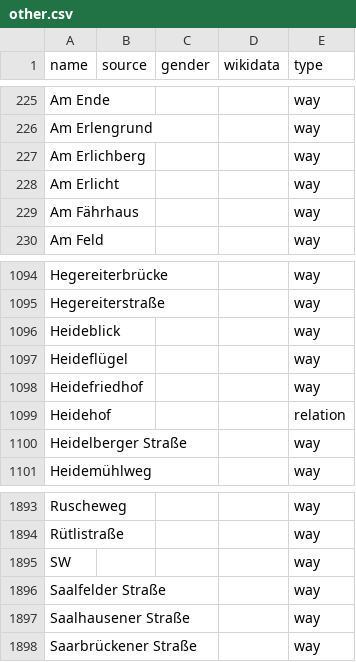
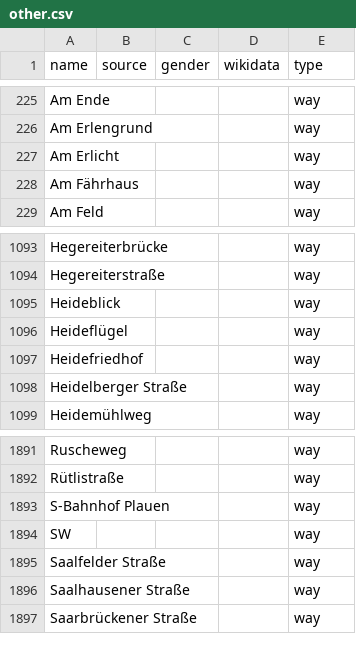
Before and after one commit to EqualStreetNames/equalstreetnames-dresden, a CSV file: data/other.csv, drawn as a sheet; only a part is shown, gaps mark what is left out; removed rows and columns are numbered as before the commit, all else as after; the diff names each change by its address in the sheet, - before the commit and + after, or states it on an @@ line.

```diff
--- a/data/other.csv
+++ b/data/other.csv
-row 227: Am Erlichberg |  |  |  | way
-row 1099: Heidehof |  |  |  | relation
+row 1893: S-Bahnhof Plauen |  |  |  | way
```
Also changed, not shown: data/gender.csv, 3 other files.
